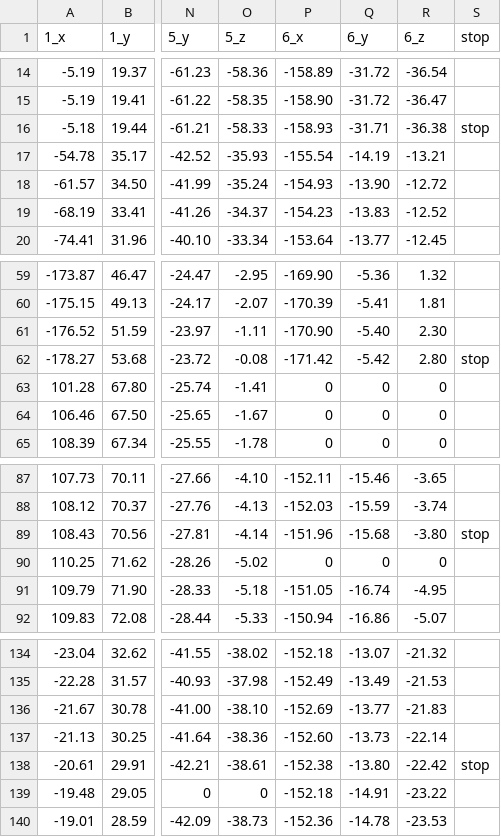
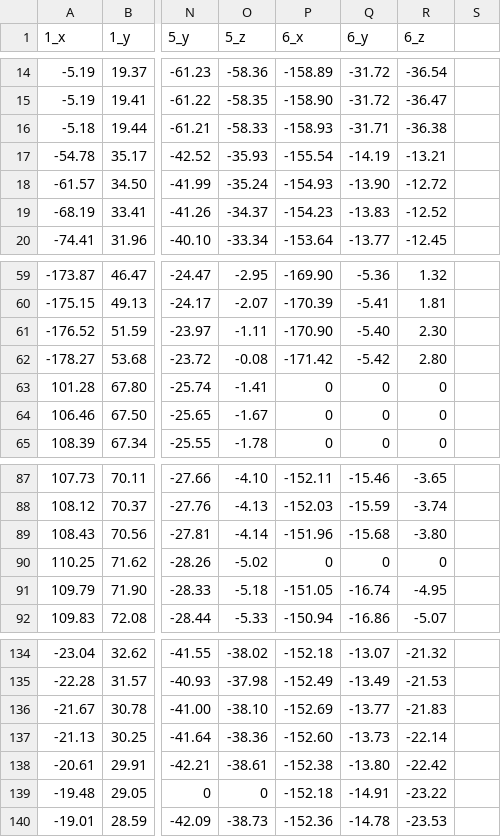
Before and after one commit to CheongminJeongeum/CheongminApp, a CSV file: app/src/main/assets/healthy.csv, drawn as a sheet; only a part is shown, gaps mark what is left out; the diff names each change by its address in the sheet, - before the commit and + after, or states it on an @@ line.

```diff
--- a/app/src/main/assets/healthy.csv
+++ b/app/src/main/assets/healthy.csv
-S1: stop
+S1: (empty)
-S16: stop
+S16: (empty)
-S62: stop
+S62: (empty)
-S89: stop
+S89: (empty)
-S138: stop
+S138: (empty)
```
Also changed, not shown: app/src/main/assets/action.csv, app/src/main/assets/goreum.csv, 4 other files.
